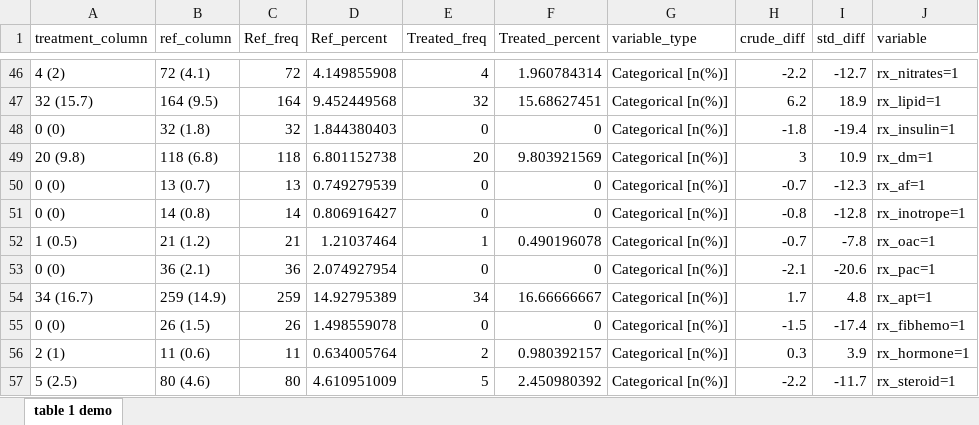
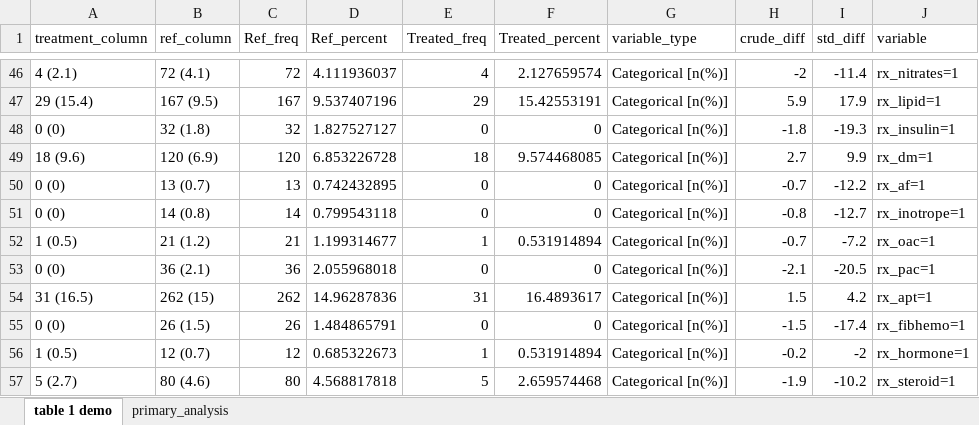
Before and after one commit to Cainefm/MND-SAS, an Excel workbook: 3.output/mnd.xlsx, sheet table 1 demo, drawn as a sheet; only a part is shown, gaps mark what is left out; values as stored, in another font and other column widths than the file's, no borders; removed rows and columns are numbered as before the commit, all else as after; the diff covers the shown part only; the diff names each change by its address in the sheet, - before the commit and + after, or states it on an @@ line.

```diff
--- a/3.output/mnd.xlsx (sheet table 1 demo)
+++ b/3.output/mnd.xlsx (sheet table 1 demo)
+sheet tab: primary_analysis
-A46 (treatment_column): 4 (2)
+A46 (treatment_column): 4 (2.1)
-D46 (Ref_percent): 4.149855908
+D46 (Ref_percent): 4.111936037
-F46 (Treated_percent): 1.960784314
+F46 (Treated_percent): 2.127659574
-H46 (crude_diff): -2.2
+H46 (crude_diff): -2
-I46 (std_diff): -12.7
+I46 (std_diff): -11.4
-row 47: 32 (15.7) | 164 (9.5) | 164 | 9.452449568 | 32 | 15.68627451 | Categorical [n(%)] | 6.2 | 18.9 | rx_lipid=1
+row 47: 29 (15.4) | 167 (9.5) | 167 | 9.537407196 | 29 | 15.42553191 | Categorical [n(%)] | 5.9 | 17.9 | rx_lipid=1
-D48 (Ref_percent): 1.844380403
+D48 (Ref_percent): 1.827527127
-I48 (std_diff): -19.4
+I48 (std_diff): -19.3
-row 49: 20 (9.8) | 118 (6.8) | 118 | 6.801152738 | 20 | 9.803921569 | Categorical [n(%)] | 3 | 10.9 | rx_dm=1
+row 49: 18 (9.6) | 120 (6.9) | 120 | 6.853226728 | 18 | 9.574468085 | Categorical [n(%)] | 2.7 | 9.9 | rx_dm=1
-D50 (Ref_percent): 0.749279539
+D50 (Ref_percent): 0.742432895
-I50 (std_diff): -12.3
+I50 (std_diff): -12.2
-D51 (Ref_percent): 0.806916427
+D51 (Ref_percent): 0.799543118
-I51 (std_diff): -12.8
+I51 (std_diff): -12.7
-D52 (Ref_percent): 1.21037464
+D52 (Ref_percent): 1.199314677
-F52 (Treated_percent): 0.490196078
+F52 (Treated_percent): 0.531914894
-I52 (std_diff): -7.8
+I52 (std_diff): -7.2
-D53 (Ref_percent): 2.074927954
+D53 (Ref_percent): 2.055968018
-I53 (std_diff): -20.6
+I53 (std_diff): -20.5
-row 54: 34 (16.7) | 259 (14.9) | 259 | 14.92795389 | 34 | 16.66666667 | Categorical [n(%)] | 1.7 | 4.8 | rx_apt=1
+row 54: 31 (16.5) | 262 (15) | 262 | 14.96287836 | 31 | 16.4893617 | Categorical [n(%)] | 1.5 | 4.2 | rx_apt=1
-D55 (Ref_percent): 1.498559078
+D55 (Ref_percent): 1.484865791
-row 56: 2 (1) | 11 (0.6) | 11 | 0.634005764 | 2 | 0.980392157 | Categorical [n(%)] | 0.3 | 3.9 | rx_hormone=1
+row 56: 1 (0.5) | 12 (0.7) | 12 | 0.685322673 | 1 | 0.531914894 | Categorical [n(%)] | -0.2 | -2 | rx_hormone=1
-A57 (treatment_column): 5 (2.5)
+A57 (treatment_column): 5 (2.7)
-D57 (Ref_percent): 4.610951009
+D57 (Ref_percent): 4.568817818
-F57 (Treated_percent): 2.450980392
+F57 (Treated_percent): 2.659574468
-H57 (crude_diff): -2.2
+H57 (crude_diff): -1.9
-I57 (std_diff): -11.7
+I57 (std_diff): -10.2
```
Also changed, not shown: 23 added rows, 23 removed rows and 86 edited cells elsewhere in this sheet, 11 other files.
